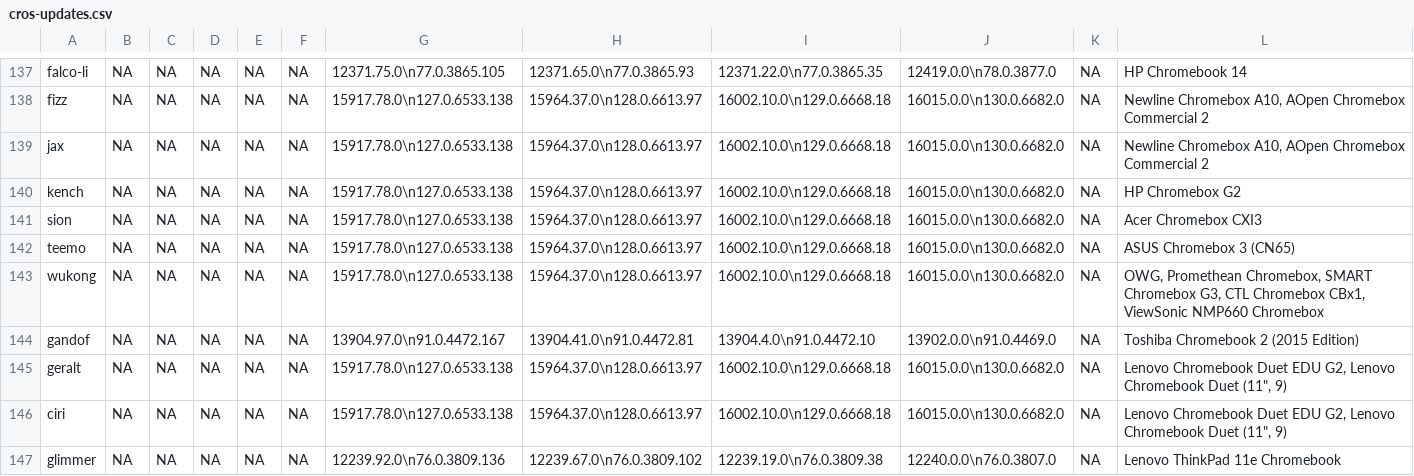
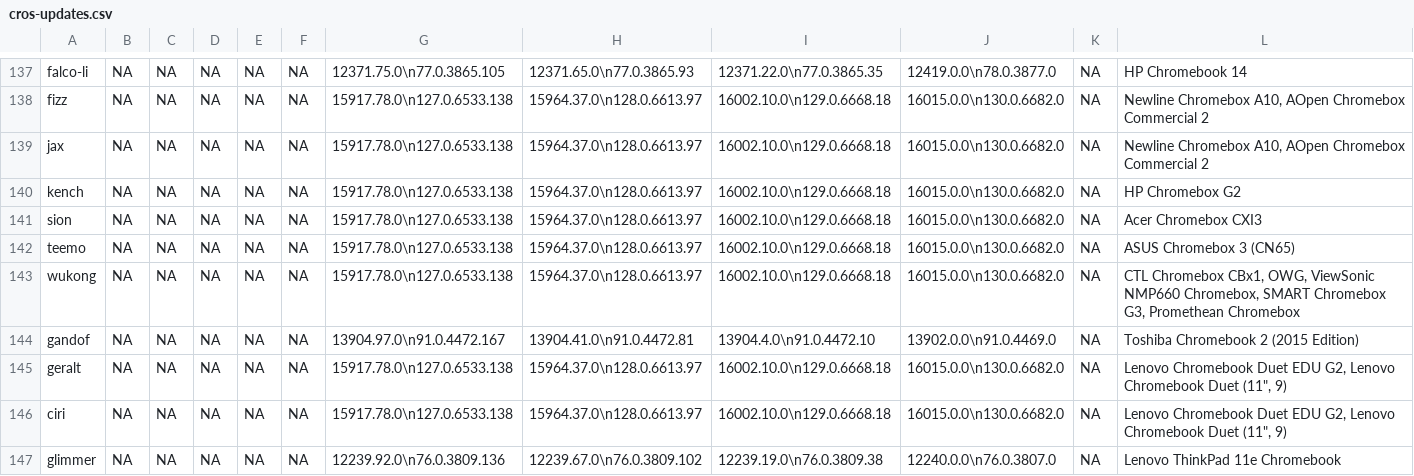
Before and after one commit to skylartaylor/cros-updates, a CSV file: src/data/cros-updates.csv, drawn as a sheet; only a part is shown, gaps mark what is left out; the diff covers the shown part only.

```diff
--- a/src/data/cros-updates.csv
+++ b/src/data/cros-updates.csv
@@ -142,3 +142,3 @@
 "teemo","NA","NA","NA","NA","NA","15917.78.0\n127.0.6533.138","15964.37.0\n128.0.6613.97","16002.10.0\n129.0.6668.18","16015.0.0\n130.0.6682.0","NA","ASUS Chromebox 3 (CN65)"
-"wukong","NA","NA","NA","NA","NA","15917.78.0\n127.0.6533.138","15964.37.0\n128.0.6613.97","16002.10.0\n129.0.6668.18","16015.0.0\n130.0.6682.0","NA","OWG, Promethean Chromebox, SMART Chromebox G3, CTL Chromebox CBx1, ViewSonic NMP660 Chromebox"
+"wukong","NA","NA","NA","NA","NA","15917.78.0\n127.0.6533.138","15964.37.0\n128.0.6613.97","16002.10.0\n129.0.6668.18","16015.0.0\n130.0.6682.0","NA","CTL Chromebox CBx1, OWG, ViewSonic NMP660 Chromebox, SMART Chromebox G3, Promethean Chromebox"
 "gandof","NA","NA","NA","NA","NA","13904.97.0\n91.0.4472.167","13904.41.0\n91.0.4472.81","13904.4.0\n91.0.4472.10","13902.0.0\n91.0.4469.0","NA","Toshiba Chromebook 2 (2015 Edition)"
```
Also changed, not shown: 52 edited cells elsewhere in this file, 1 other file.
